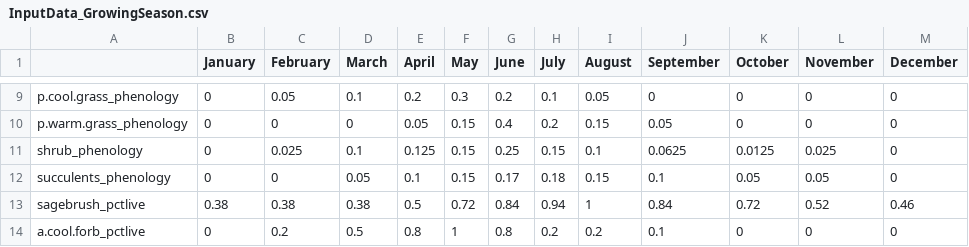
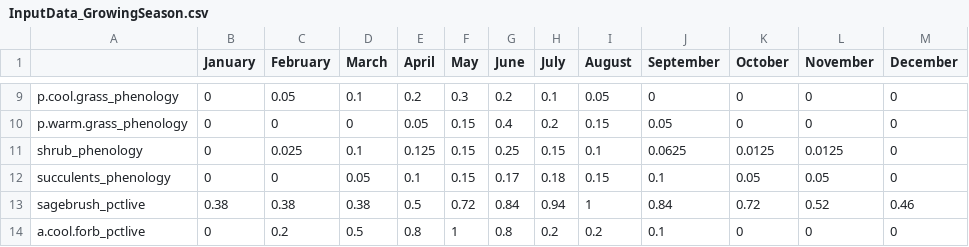
Before and after one commit to MartinHoldrege/rSFSTEP2, a CSV file: inputs/InputData_GrowingSeason.csv, drawn as a sheet; only a part is shown, gaps mark what is left out.

Commit message:
Update shrub phenological activity value, issue #170

```diff
--- a/inputs/InputData_GrowingSeason.csv
+++ b/inputs/InputData_GrowingSeason.csv
@@ -10,3 +10,3 @@ p.cool.grass_phenology,0,0.05,0.1,0.2,0.3,0.2,0.1,0.05,0,0,0,0
 p.warm.grass_phenology,0,0,0,0.05,0.15,0.4,0.2,0.15,0.05,0,0,0
-shrub_phenology,0,0.025,0.1,0.125,0.15,0.25,0.15,0.1,0.0625,0.0125,0.025,0
+shrub_phenology,0,0.025,0.1,0.125,0.15,0.25,0.15,0.1,0.0625,0.0125,0.0125,0
 succulents_phenology,0,0,0.05,0.1,0.15,0.17,0.18,0.15,0.1,0.05,0.05,0
```
